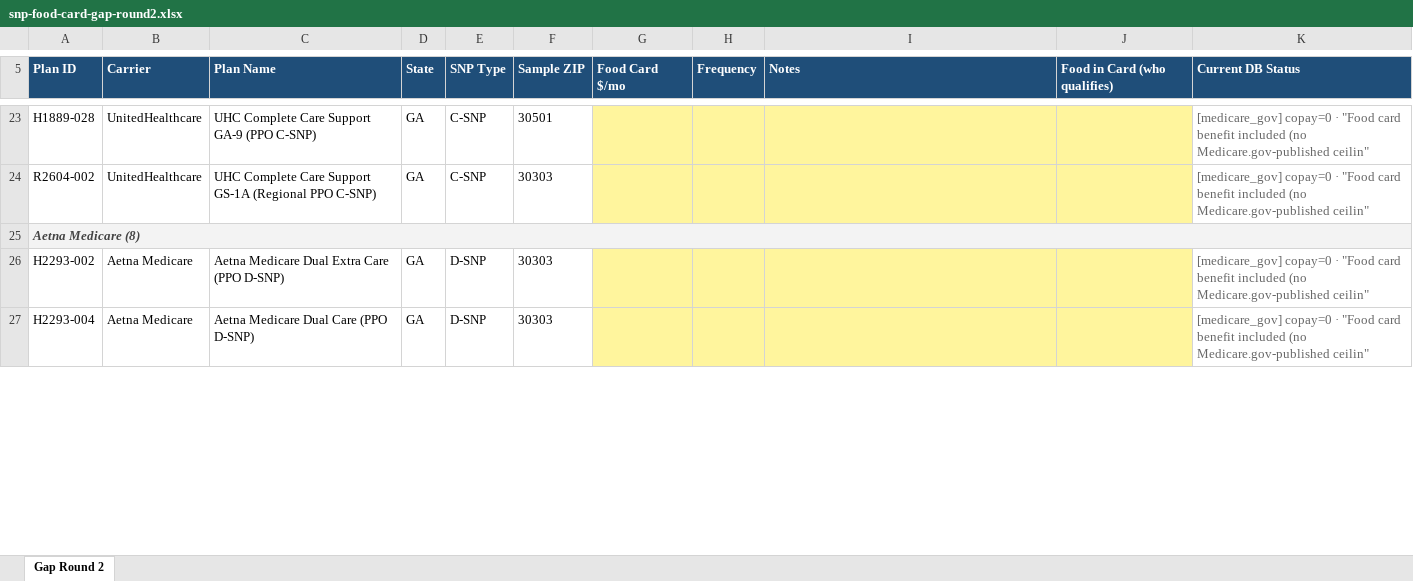
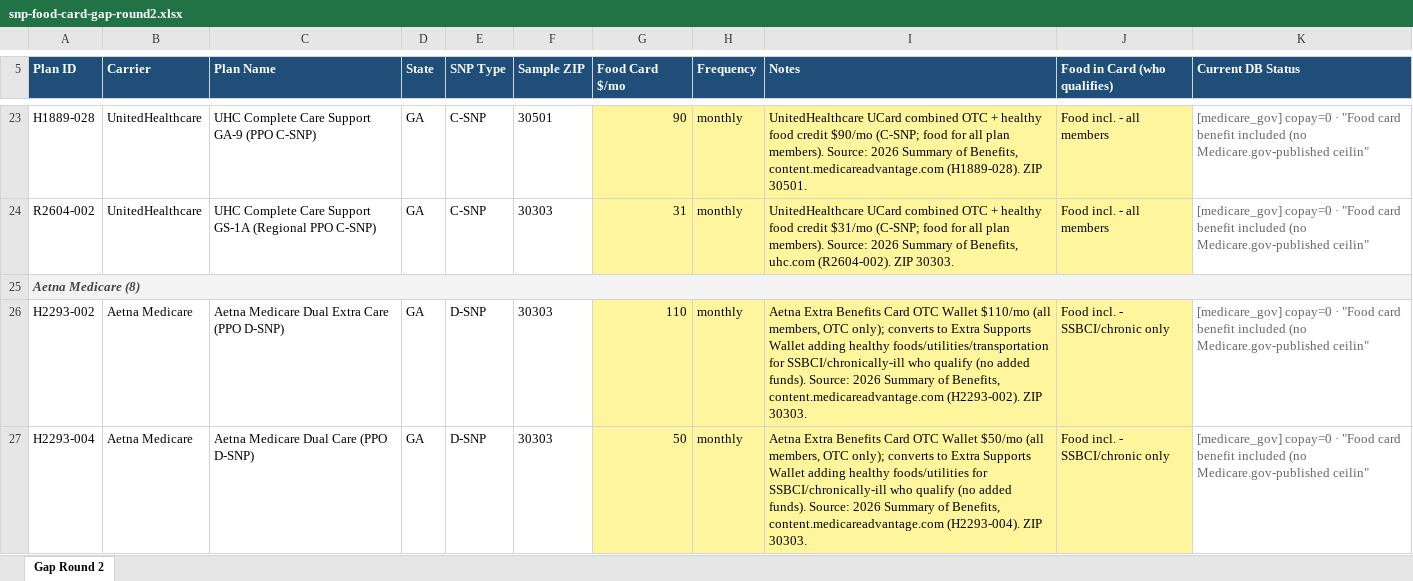
Before and after one commit to robert9907/planmatch, an Excel workbook: scripts/captures/snp-food-card-gap-round2.xlsx, sheet Gap Round 2, drawn as a sheet; only a part is shown, gaps mark what is left out; values as stored, in another font and other column widths than the file's, no borders; the diff covers the shown part only; the diff names each change by its address in the sheet, - before the commit and + after, or states it on an @@ line.

```diff
--- a/scripts/captures/snp-food-card-gap-round2.xlsx (sheet Gap Round 2)
+++ b/scripts/captures/snp-food-card-gap-round2.xlsx (sheet Gap Round 2)
-G23 (Food Card $/mo): (empty)
+G23 (Food Card $/mo): 90
-H23:H24 (Frequency): (empty)
+H23:H24 (Frequency): monthly
-I23 (Notes): (empty)
+I23 (Notes): UnitedHealthcare UCard combined OTC + healthy food credit $90/mo (C-SNP; food for all plan members). Source: 2026 Summary of Benefits, content.medicareadvantage.com (H1889-028). ZIP 30501.
-J23:J24 (Food in Card (who qualifies)): (empty)
+J23:J24 (Food in Card (who qualifies)): Food incl. - all members
-G24 (Food Card $/mo): (empty)
+G24 (Food Card $/mo): 31
-I24 (Notes): (empty)
+I24 (Notes): UnitedHealthcare UCard combined OTC + healthy food credit $31/mo (C-SNP; food for all plan members). Source: 2026 Summary of Benefits, uhc.com (R2604-002). ZIP 30303.
-G26 (Food Card $/mo): (empty)
+G26 (Food Card $/mo): 110
-H26:H27 (Frequency): (empty)
+H26:H27 (Frequency): monthly
-I26 (Notes): (empty)
+I26 (Notes): Aetna Extra Benefits Card OTC Wallet $110/mo (all members, OTC only); converts to Extra Supports Wallet adding healthy foods/utilities/transportation for SSBCI/chronically-ill who qualify (no added funds). Source: 2026 Summary of Benefits, content.medicareadvantage.com (H2293-002). ZIP 30303.
-J26:J27 (Food in Card (who qualifies)): (empty)
+J26:J27 (Food in Card (who qualifies)): Food incl. - SSBCI/chronic only
-G27 (Food Card $/mo): (empty)
+G27 (Food Card $/mo): 50
-I27 (Notes): (empty)
+I27 (Notes): Aetna Extra Benefits Card OTC Wallet $50/mo (all members, OTC only); converts to Extra Supports Wallet adding healthy foods/utilities for SSBCI/chronically-ill who qualify (no added funds). Source: 2026 Summary of Benefits, content.medicareadvantage.com (H2293-004). ZIP 30303.
```
Also changed, not shown: 566 edited cells and cell formats elsewhere in this sheet, 2 other files.
